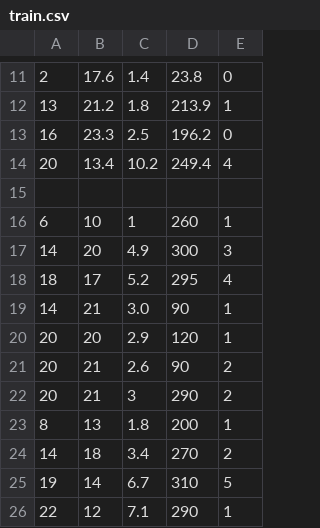
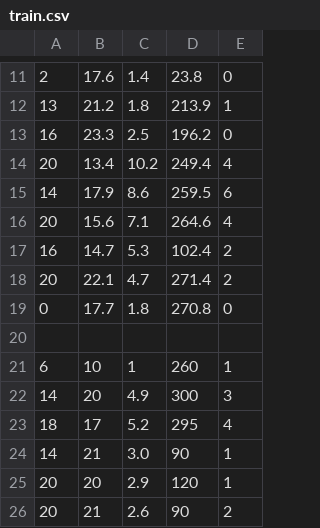
Before and after one commit to APaludan/butter, a CSV file: nn/train.csv, drawn as a sheet; only a part is shown, gaps mark what is left out; the shorter side is filled out with more unchanged rows.

Commit message:
mer data

```diff
--- a/nn/train.csv
+++ b/nn/train.csv
@@ -14,2 +14,7 @@
 20, 13.4, 10.2, 249.4, 4
+14, 17.9, 8.6, 259.5, 6
+20, 15.6, 7.1, 264.6, 4
+16, 14.7, 5.3, 102.4, 2
+20, 22.1, 4.7, 271.4, 2
+0, 17.7, 1.8, 270.8, 0
 
```
Also changed, not shown: 4 other files.
